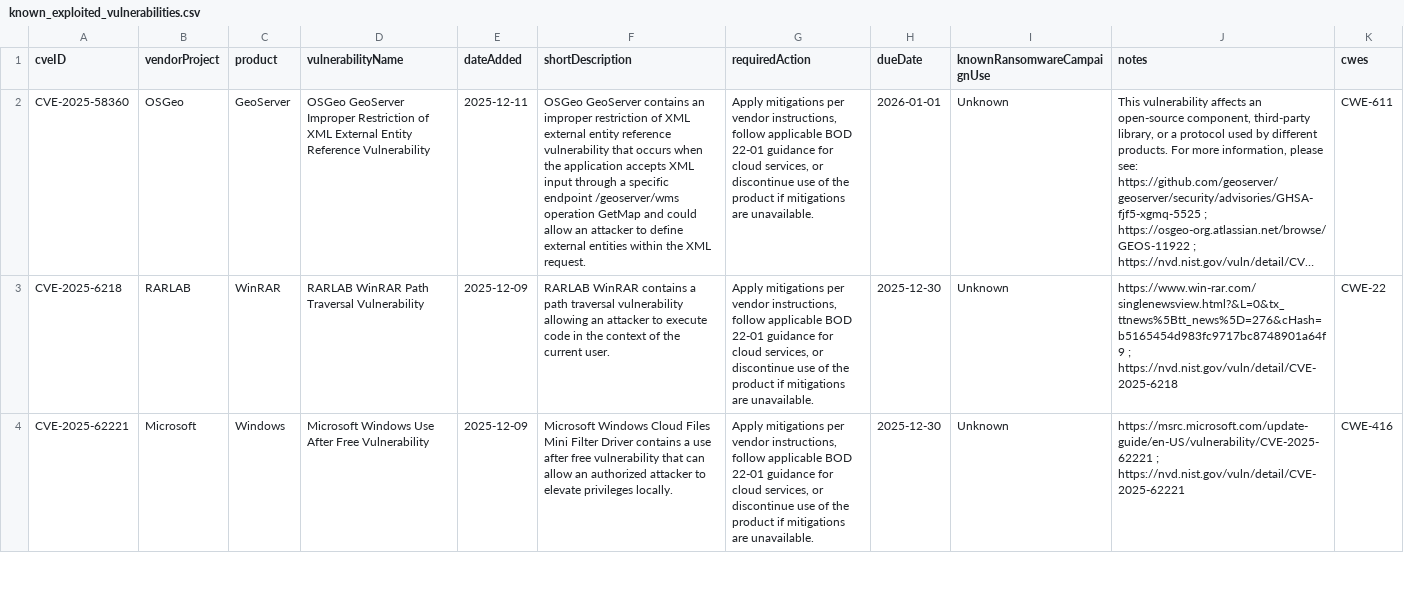
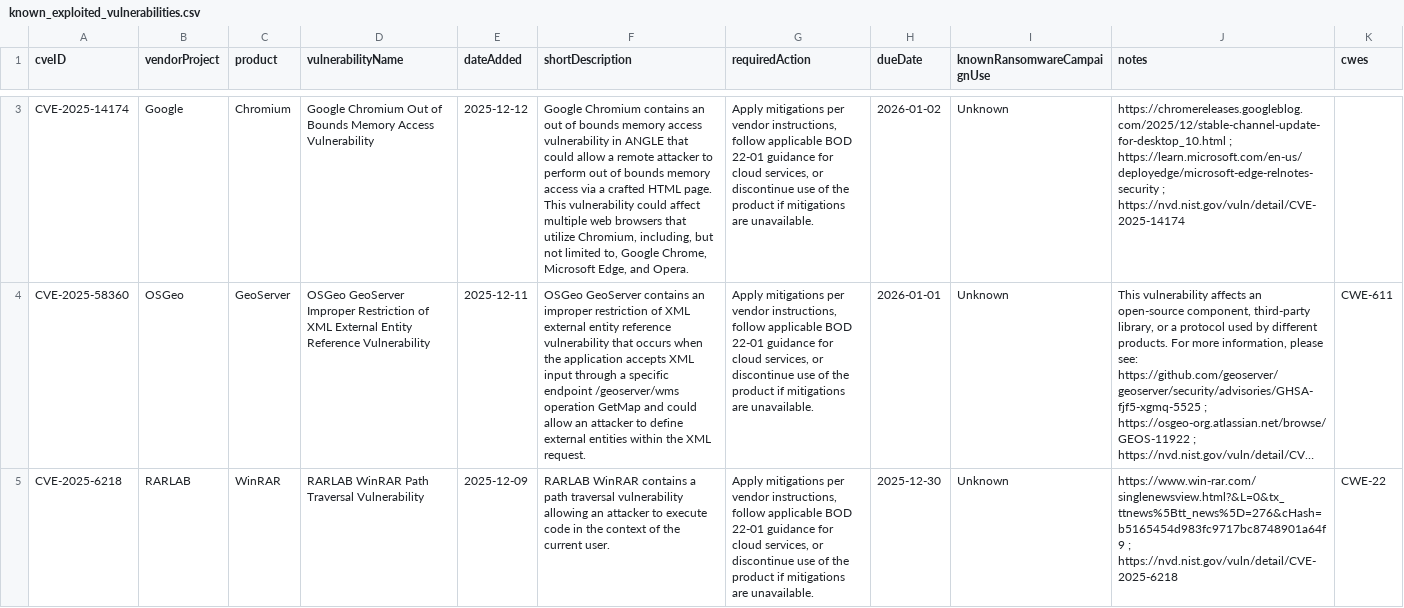
Before and after one commit to shaun89/kev-data, a CSV file: known_exploited_vulnerabilities.csv, drawn as a sheet; only a part is shown, gaps mark what is left out; the shorter side is filled out with more unchanged rows; long unchanged cells end in …; the diff covers the shown part only; the diff names each change by its address in the sheet, - before the commit and + after, or states it on an @@ line.

```diff
--- a/known_exploited_vulnerabilities.csv
+++ b/known_exploited_vulnerabilities.csv
+row 3: CVE-2025-14174 | Google | Chromium | Google Chromium Out of Bounds Memory Access Vulnerability | 2025-12-12 | Google Chromium contains an out of bounds memory access vulnerability in ANGLE that could allow a remote attacker to perform out of bounds memory access via a crafted HTML page. This vulnerability could affect multiple web browsers that utilize Chromium, including, but not limited to, Google Chrome, Microsoft Edge, and Opera. | Apply mitigations per vendor instructions, follow applicable BOD 22-01 guidance for cloud services, or discontinue use of the product if mitigations are unavailable. | 2026-01-02 | Unknown | https://chromereleases.googleblog.com/2025/12/stable-channel-update-for-desktop_10.html ; https://learn.microsoft.com/en-us/deployedge/microsoft-edge-relnotes-security ; https://nvd.nist.gov/vuln/detail/CVE-2025-14174
```
Also changed, not shown: 1 added row and 1 edited cell elsewhere in this file, 1 other file.
